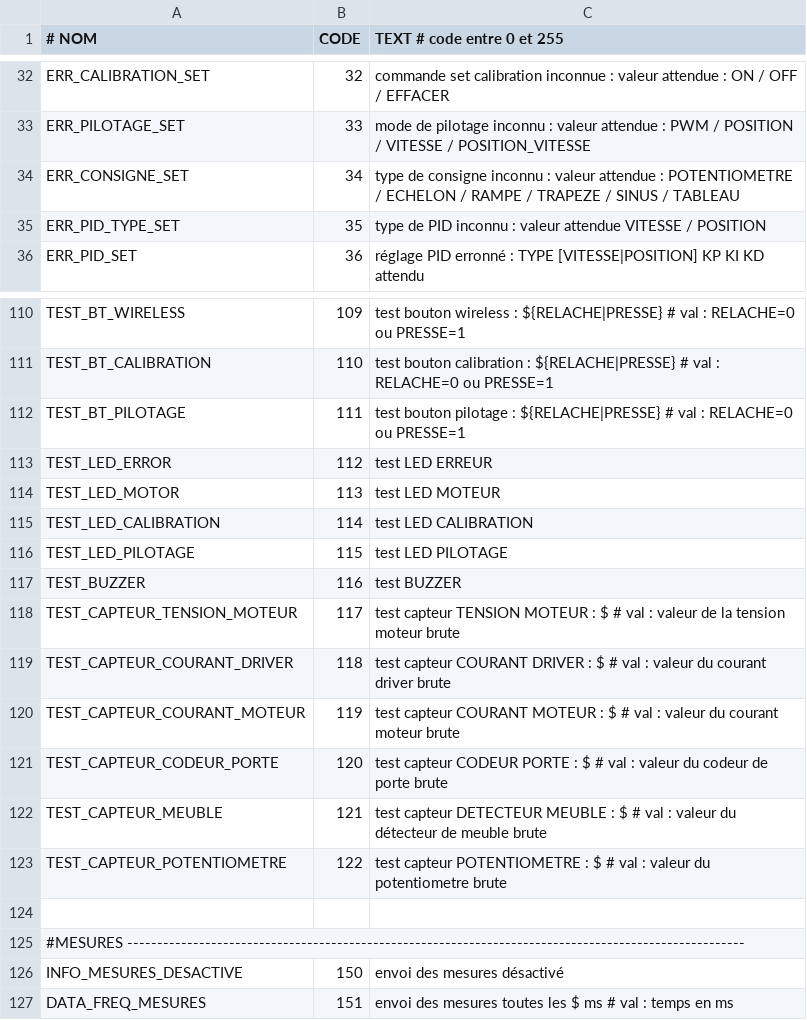
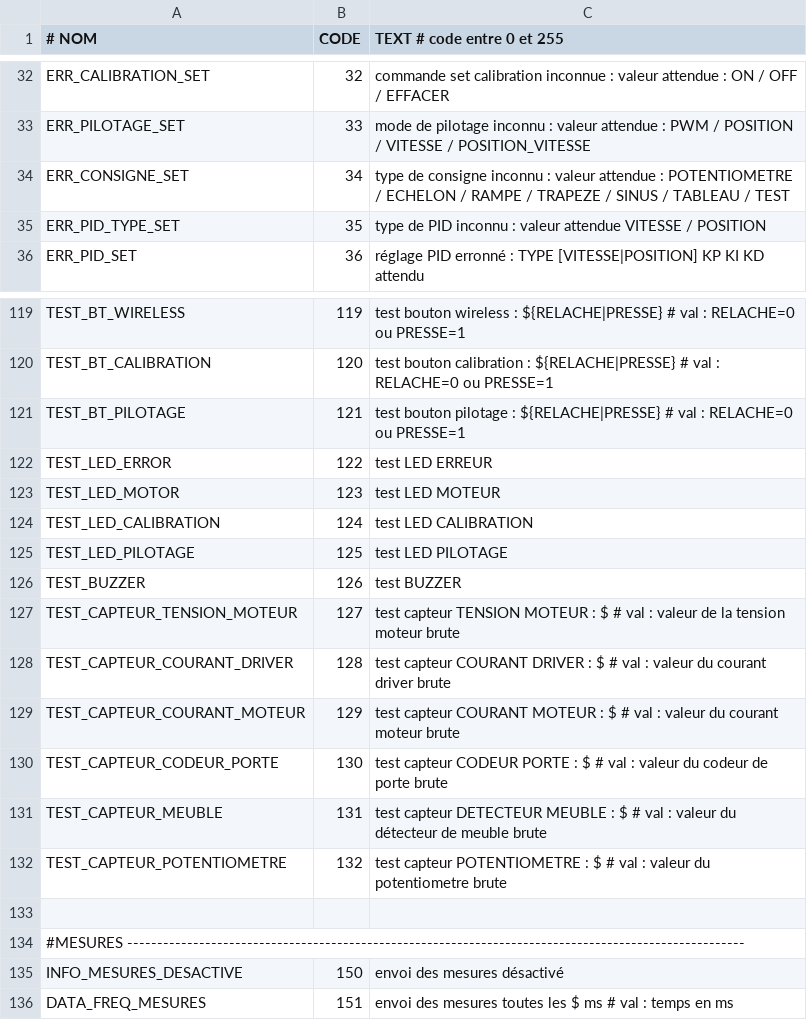
Before and after one commit to pierreallier/ArduinoPorteBlum, a CSV file: codes.csv, drawn as a sheet; only a part is shown, gaps mark what is left out; the diff covers the shown part only.

```diff
--- a/codes.csv
+++ b/codes.csv
@@ -33,3 +33,3 @@
     ERR_PILOTAGE_SET            ; 33    ; "mode de pilotage inconnu : valeur attendue : PWM / POSITION / VITESSE / POSITION_VITESSE"
-    ERR_CONSIGNE_SET            ; 34    ; "type de consigne inconnu : valeur attendue : POTENTIOMETRE / ECHELON / RAMPE / TRAPEZE / SINUS / TABLEAU"
+    ERR_CONSIGNE_SET            ; 34    ; "type de consigne inconnu : valeur attendue : POTENTIOMETRE / ECHELON / RAMPE / TRAPEZE / SINUS / TABLEAU / TEST"
     ERR_PID_TYPE_SET            ; 35    ; "type de PID inconnu : valeur attendue VITESSE / POSITION"
@@ -110,15 +119,15 @@
-    TEST_BT_WIRELESS            ; 109    ; "test bouton wireless : ${RELACHE|PRESSE}"           # val : RELACHE=0 ou PRESSE=1
-    TEST_BT_CALIBRATION         ; 110    ; "test bouton calibration : ${RELACHE|PRESSE}"        # val : RELACHE=0 ou PRESSE=1
-    TEST_BT_PILOTAGE            ; 111    ; "test bouton pilotage : ${RELACHE|PRESSE}"           # val : RELACHE=0 ou PRESSE=1
-    TEST_LED_ERROR              ; 112    ; "test LED ERREUR"
-    TEST_LED_MOTOR              ; 113    ; "test LED MOTEUR"
-    TEST_LED_CALIBRATION        ; 114    ; "test LED CALIBRATION"
-    TEST_LED_PILOTAGE           ; 115    ; "test LED PILOTAGE"
-    TEST_BUZZER                 ; 116    ; "test BUZZER"
-    TEST_CAPTEUR_TENSION_MOTEUR ; 117    ; "test capteur TENSION MOTEUR : $"         # val : valeur de la tension moteur brute
-    TEST_CAPTEUR_COURANT_DRIVER ; 118    ; "test capteur COURANT DRIVER : $"         # val : valeur du courant driver brute
-    TEST_CAPTEUR_COURANT_MOTEUR ; 119    ; "test capteur COURANT MOTEUR : $"         # val : valeur du courant moteur brute
-    TEST_CAPTEUR_CODEUR_PORTE   ; 120    ; "test capteur CODEUR PORTE : $"           # val : valeur du codeur de porte brute
-    TEST_CAPTEUR_MEUBLE         ; 121    ; "test capteur DETECTEUR MEUBLE : $"       # val : valeur du détecteur de meuble brute
-    TEST_CAPTEUR_POTENTIOMETRE  ; 122    ; "test capteur POTENTIOMETRE : $"          # val : valeur du potentiometre brute
+    TEST_BT_WIRELESS            ; 119    ; "test bouton wireless : ${RELACHE|PRESSE}"           # val : RELACHE=0 ou PRESSE=1
+    TEST_BT_CALIBRATION         ; 120    ; "test bouton calibration : ${RELACHE|PRESSE}"        # val : RELACHE=0 ou PRESSE=1
+    TEST_BT_PILOTAGE            ; 121    ; "test bouton pilotage : ${RELACHE|PRESSE}"           # val : RELACHE=0 ou PRESSE=1
+    TEST_LED_ERROR              ; 122    ; "test LED ERREUR"
+    TEST_LED_MOTOR              ; 123    ; "test LED MOTEUR"
+    TEST_LED_CALIBRATION        ; 124    ; "test LED CALIBRATION"
+    TEST_LED_PILOTAGE           ; 125    ; "test LED PILOTAGE"
+    TEST_BUZZER                 ; 126    ; "test BUZZER"
+    TEST_CAPTEUR_TENSION_MOTEUR ; 127    ; "test capteur TENSION MOTEUR : $"         # val : valeur de la tension moteur brute
+    TEST_CAPTEUR_COURANT_DRIVER ; 128    ; "test capteur COURANT DRIVER : $"         # val : valeur du courant driver brute
+    TEST_CAPTEUR_COURANT_MOTEUR ; 129    ; "test capteur COURANT MOTEUR : $"         # val : valeur du courant moteur brute
+    TEST_CAPTEUR_CODEUR_PORTE   ; 130    ; "test capteur CODEUR PORTE : $"           # val : valeur du codeur de porte brute
+    TEST_CAPTEUR_MEUBLE         ; 131    ; "test capteur DETECTEUR MEUBLE : $"       # val : valeur du détecteur de meuble brute
+    TEST_CAPTEUR_POTENTIOMETRE  ; 132    ; "test capteur POTENTIOMETRE : $"          # val : valeur du potentiometre brute
 
```
Also changed, not shown: 9 added rows and 15 edited cells elsewhere in this file, 5 other files.
